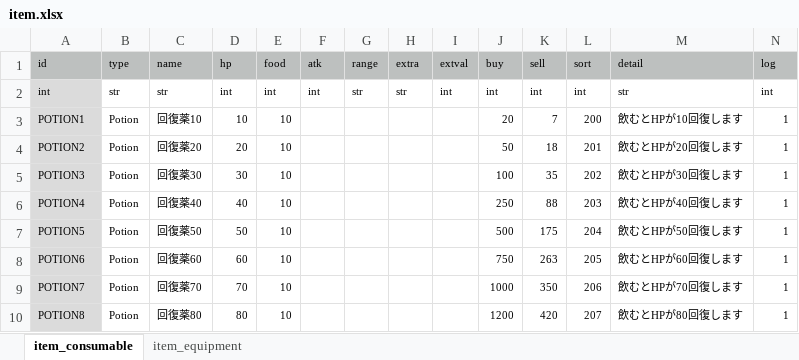
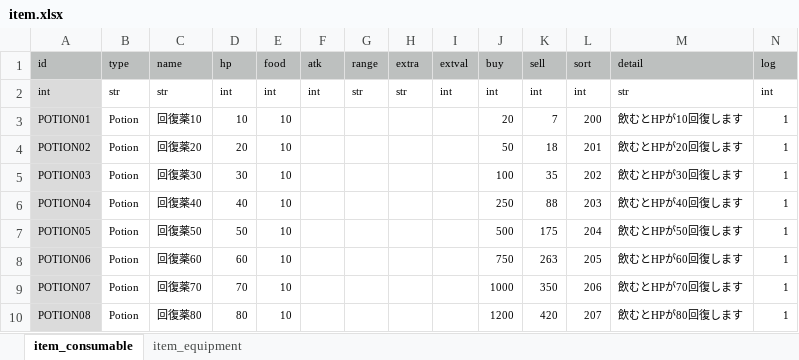
Before and after one commit to syun77/TournRPG, an Excel workbook: docs/item.xlsx, sheet item_consumable, drawn as a sheet; values as stored, in another font and other column widths than the file's, no borders; the diff names each change by its address in the sheet, - before the commit and + after, or states it on an @@ line.

```diff
--- a/docs/item.xlsx (sheet item_consumable)
+++ b/docs/item.xlsx (sheet item_consumable)
-A3 (id): POTION1
+A3 (id): POTION01
-A4 (id): POTION2
+A4 (id): POTION02
-A5 (id): POTION3
+A5 (id): POTION03
-A6 (id): POTION4
+A6 (id): POTION04
-A7 (id): POTION5
+A7 (id): POTION05
-A8 (id): POTION6
+A8 (id): POTION06
-A9 (id): POTION7
+A9 (id): POTION07
-A10 (id): POTION8
+A10 (id): POTION08
```
Also changed, not shown: sheet item_equipment, 15 other files.
